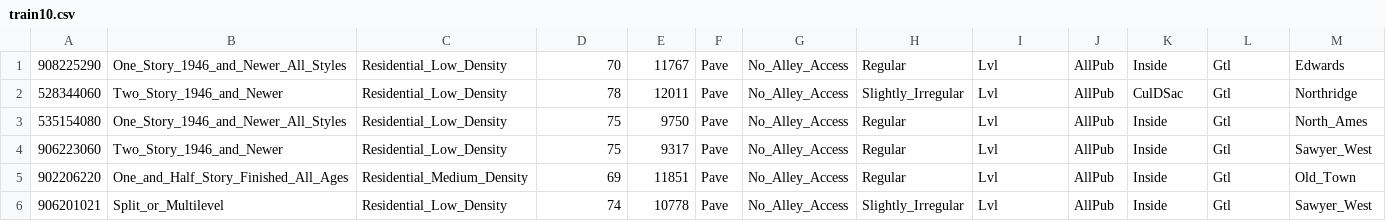
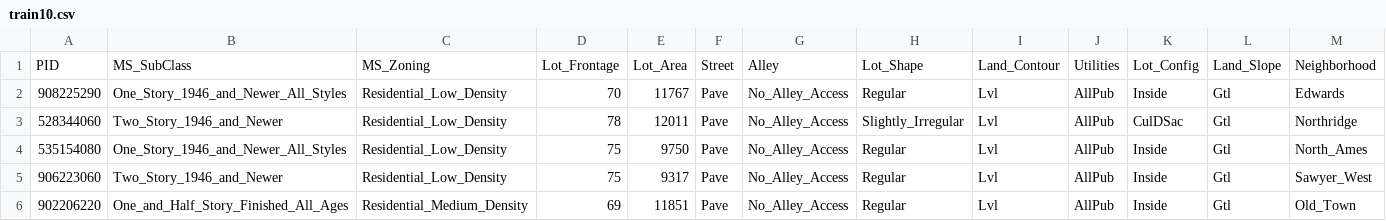
Before and after one commit to woshicqy/CS598PSL_Project1, a CSV file: train10.csv, drawn as a sheet; only a part is shown; the shorter side is filled out with more unchanged rows; rows hold the shown columns only; the diff names each change by its address in the sheet, - before the commit and + after, or states it on an @@ line.

```diff
--- a/train10.csv
+++ b/train10.csv
+row 1: PID | MS_SubClass | MS_Zoning | Lot_Frontage | Lot_Area | Street | Alley | Lot_Shape | Land_Contour | Utilities | Lot_Config | Land_Slope | Neighborhood
```
Also changed, not shown: test1.csv, test10.csv, 4 other files.
